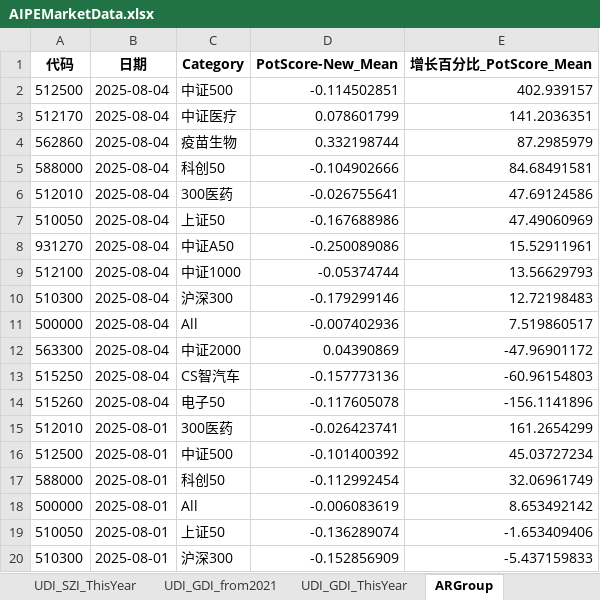
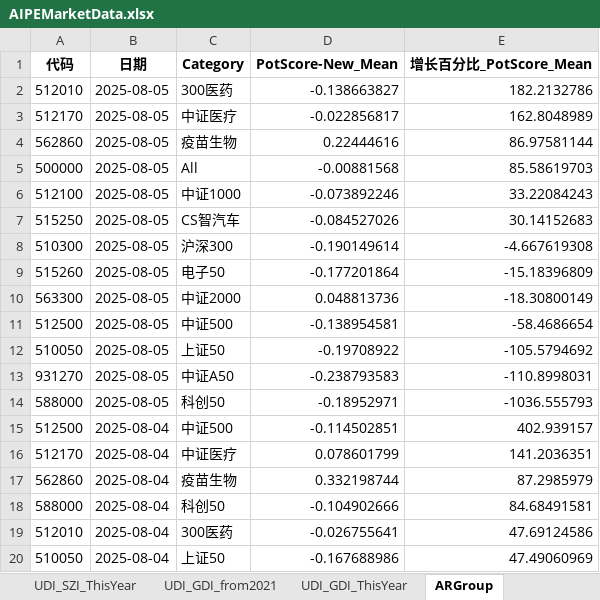
Before and after one commit to digital-era/AIPEMarketDashboard, an Excel workbook: AIPEMarketData.xlsx, sheet ARGroup, drawn as a sheet; only a part is shown; the shorter side is filled out with more unchanged rows; values as stored, in another font and other column widths than the file's, no borders; the diff names each change by its address in the sheet, - before the commit and + after, or states it on an @@ line.

```diff
--- a/AIPEMarketData.xlsx (sheet ARGroup)
+++ b/AIPEMarketData.xlsx (sheet ARGroup)
+row 2: 512010 | 2025-08-05 | 300医药 | -0.138663827 | 182.2132786
+row 3: 512170 | 2025-08-05 | 中证医疗 | -0.022856817 | 162.8048989
+row 4: 562860 | 2025-08-05 | 疫苗生物 | 0.22444616 | 86.97581144
+row 5: 500000 | 2025-08-05 | All | -0.00881568 | 85.58619703
+row 6: 512100 | 2025-08-05 | 中证1000 | -0.073892246 | 33.22084243
+row 7: 515250 | 2025-08-05 | CS智汽车 | -0.084527026 | 30.14152683
+row 8: 510300 | 2025-08-05 | 沪深300 | -0.190149614 | -4.667619308
+row 9: 515260 | 2025-08-05 | 电子50 | -0.177201864 | -15.18396809
+row 10: 563300 | 2025-08-05 | 中证2000 | 0.048813736 | -18.30800149
+row 11: 512500 | 2025-08-05 | 中证500 | -0.138954581 | -58.4686654
+row 12: 510050 | 2025-08-05 | 上证50 | -0.19708922 | -105.5794692
+row 13: 931270 | 2025-08-05 | 中证A50 | -0.238793583 | -110.8998031
+row 14: 588000 | 2025-08-05 | 科创50 | -0.18952971 | -1036.555793
```
Also changed, not shown: sheet DistributeHotIndustry, sheet PriceThisYearChange, sheet TopStockInTopPotScore, sheet TopStockIn5DaysMainFund, sheet UDI_GDI_ThisYear, sheet TopPotScore5Days, 5 more sheets, 1 other file.
